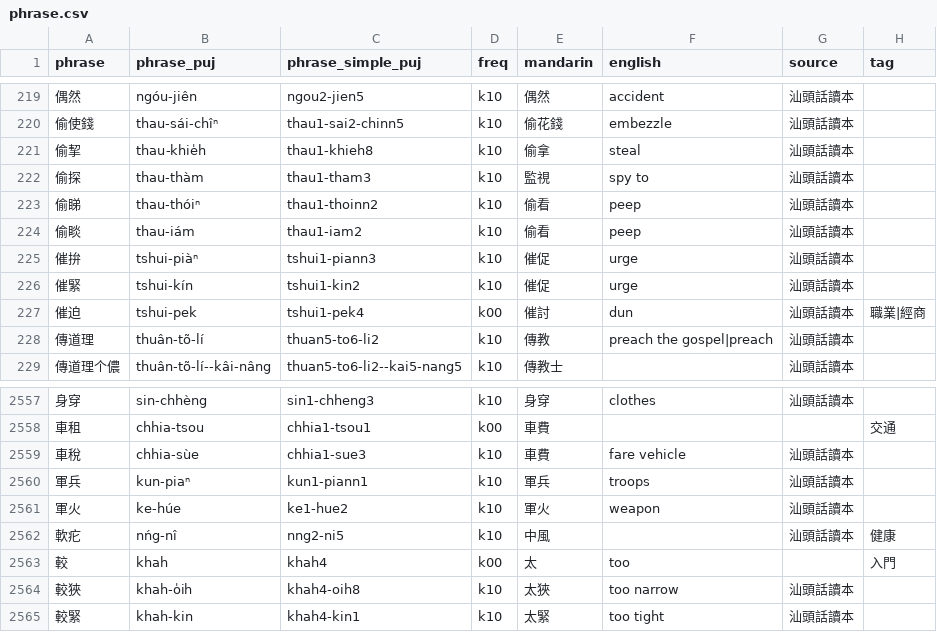
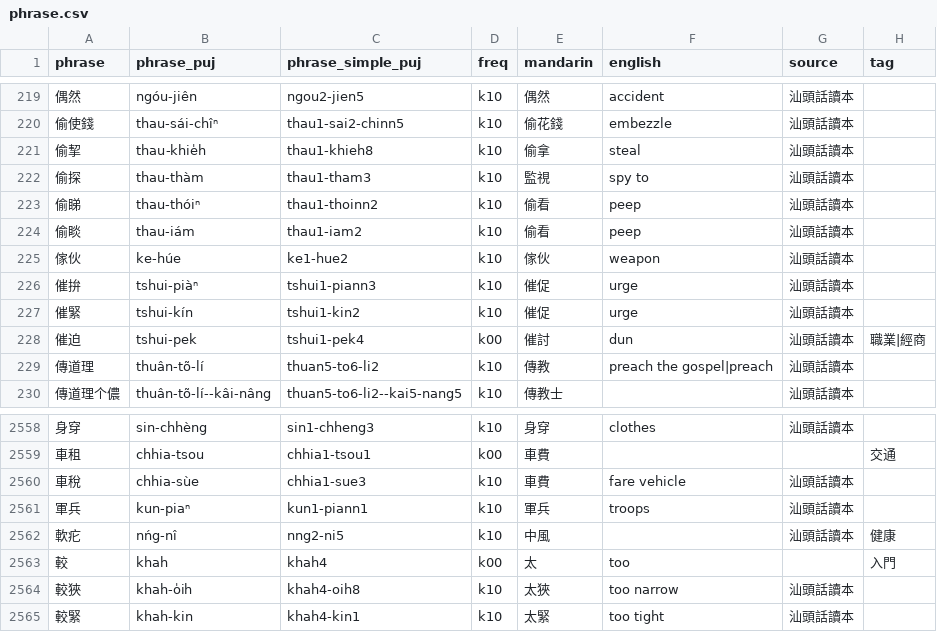
Before and after one commit to hokkien-writing/teochew-lexicon, a CSV file: phrase.csv, drawn as a sheet; only a part is shown, gaps mark what is left out.

Commit message:
軍火=> 傢伙

```diff
--- a/phrase.csv
+++ b/phrase.csv
@@ -224,2 +224,3 @@ phrase,phrase_puj,phrase_simple_puj,freq,mandarin,english,source,tag
 偷睒,thau-iám,thau1-iam2,k10,偷看,peep,汕頭話讀本,
+傢伙,ke-húe,ke1-hue2,k10,傢伙,weapon,汕頭話讀本,
 催拚,tshui-piàⁿ,tshui1-piann3,k10,催促,urge,汕頭話讀本,
@@ -2560,3 +2561,2 @@ phrase,phrase_puj,phrase_simple_puj,freq,mandarin,english,source,tag
 軍兵,kun-piaⁿ,kun1-piann1,k10,軍兵,troops,汕頭話讀本,
-軍火,ke-húe,ke1-hue2,k10,軍火,weapon,汕頭話讀本,
 軟疕,nńg-nî,nng2-ni5,k10,中風,,汕頭話讀本,健康
```
